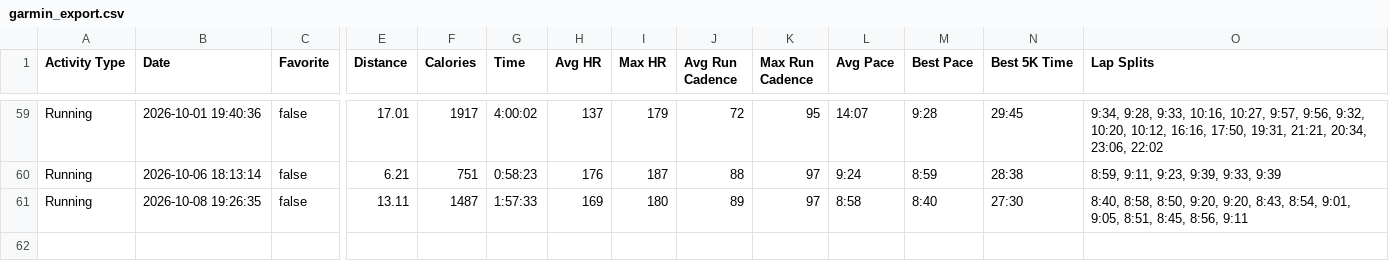
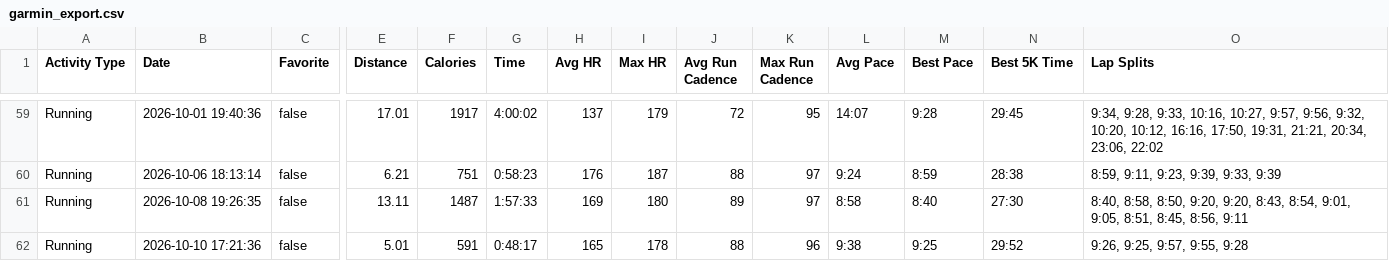
Before and after one commit to benpioske-del/garmin-export, a CSV file: garmin_export.csv, drawn as a sheet; only a part is shown, gaps mark what is left out; rows hold the shown columns only; the diff names each change by its address in the sheet, - before the commit and + after, or states it on an @@ line.

Commit message:
garmin export: 61 runs, latest 2026-10-10

```diff
--- a/garmin_export.csv
+++ b/garmin_export.csv
+row 62: Running | 2026-10-10 17:21:36 | false | 5.01 | 591 | 0:48:17 | 165 | 178 | 88 | 96 | 9:38 | 9:25 | 29:52 | 9:26, 9:25, 9:57, 9:55, 9:28
```
Also changed, not shown: 3 other files.
